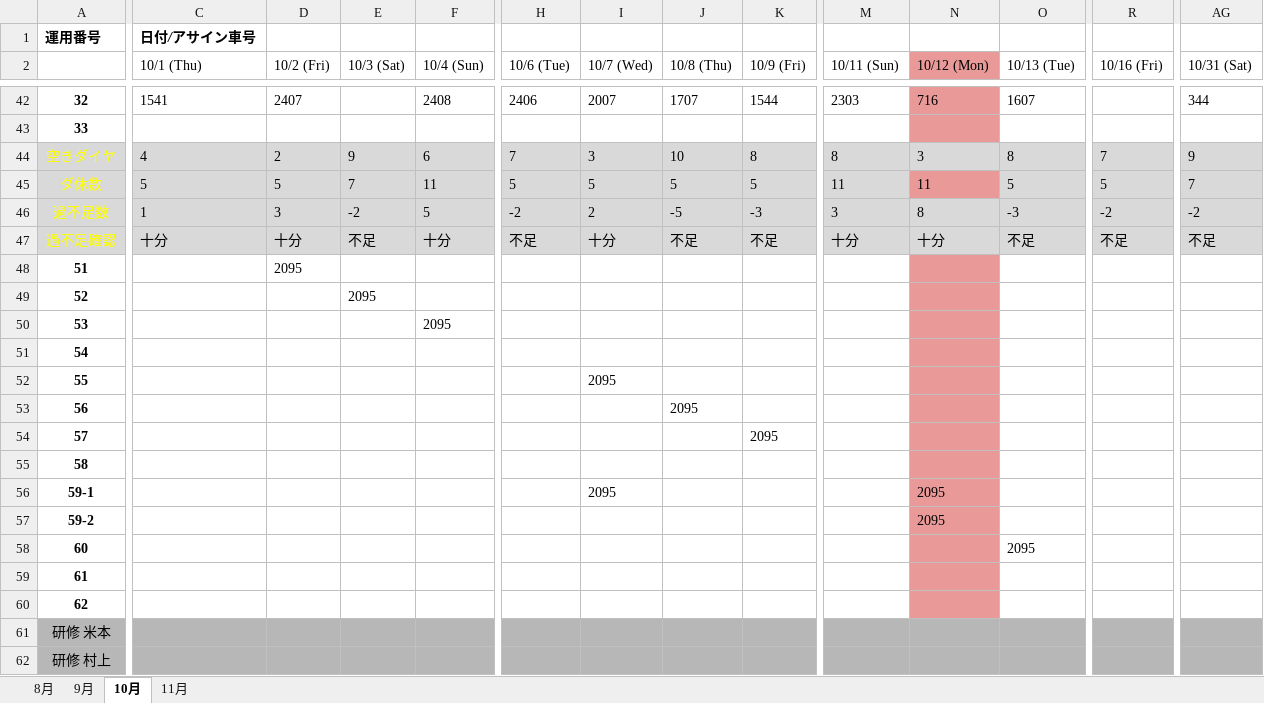
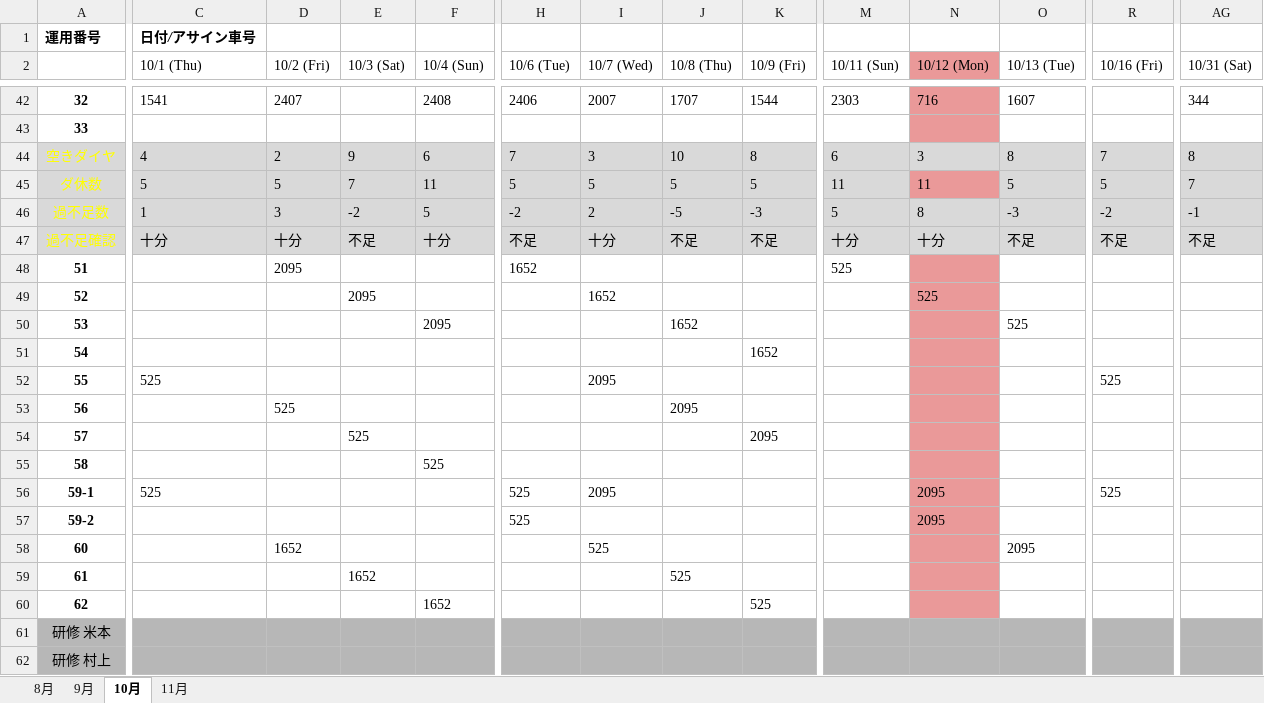
Before and after one commit to Yoyakun/toyobus_surch, an Excel workbook: bus_schedule.xlsx, sheet 10月, drawn as a sheet; only a part is shown, gaps mark what is left out; values as stored, in another font and other column widths than the file's, no borders; charts and pictures and conditional formats not drawn; the diff covers the shown part only; the diff names each change by its address in the sheet, - before the commit and + after, or states it on an @@ line.

```diff
--- a/bus_schedule.xlsx (sheet 10月)
+++ b/bus_schedule.xlsx (sheet 10月)
-M44 (10/11 (Sun)): 8
+M44 (10/11 (Sun)): 6
-AG44 (10/31 (Sat)): 9
+AG44 (10/31 (Sat)): 8
-M46 (10/11 (Sun)): 3
+M46 (10/11 (Sun)): 5
-AG46 (10/31 (Sat)): -2
+AG46 (10/31 (Sat)): -1
-H48 (10/6 (Tue)): (empty)
+H48 (10/6 (Tue)): 1652
-M48 (10/11 (Sun)): (empty)
+M48 (10/11 (Sun)): 525
-I49 (10/7 (Wed)): (empty)
+I49 (10/7 (Wed)): 1652
-N49 (10/12 (Mon)): (empty)
+N49 (10/12 (Mon)): 525
-J50 (10/8 (Thu)): (empty)
+J50 (10/8 (Thu)): 1652
-O50 (10/13 (Tue)): (empty)
+O50 (10/13 (Tue)): 525
-K51 (10/9 (Fri)): (empty)
+K51 (10/9 (Fri)): 1652
-C52 (10/1 (Thu)): (empty)
+C52 (10/1 (Thu)): 525
-R52 (10/16 (Fri)): (empty)
+R52 (10/16 (Fri)): 525
-D53 (10/2 (Fri)): (empty)
+D53 (10/2 (Fri)): 525
-E54 (10/3 (Sat)): (empty)
+E54 (10/3 (Sat)): 525
-F55 (10/4 (Sun)): (empty)
+F55 (10/4 (Sun)): 525
-C56 (10/1 (Thu)): (empty)
+C56 (10/1 (Thu)): 525
-H56:H57 (10/6 (Tue)): (empty)
+H56:H57 (10/6 (Tue)): 525
-R56 (10/16 (Fri)): (empty)
+R56 (10/16 (Fri)): 525
-D58 (10/2 (Fri)): (empty)
+D58 (10/2 (Fri)): 1652
-I58 (10/7 (Wed)): (empty)
+I58 (10/7 (Wed)): 525
-E59 (10/3 (Sat)): (empty)
+E59 (10/3 (Sat)): 1652
-J59 (10/8 (Thu)): (empty)
+J59 (10/8 (Thu)): 525
-F60 (10/4 (Sun)): (empty)
+F60 (10/4 (Sun)): 1652
-K60 (10/9 (Fri)): (empty)
+K60 (10/9 (Fri)): 525
```
Also changed, not shown: 8 added rows and 6 edited cells elsewhere in this sheet, sheet 11月, sheet 9月, formulas that keep their value, charts or pictures.
